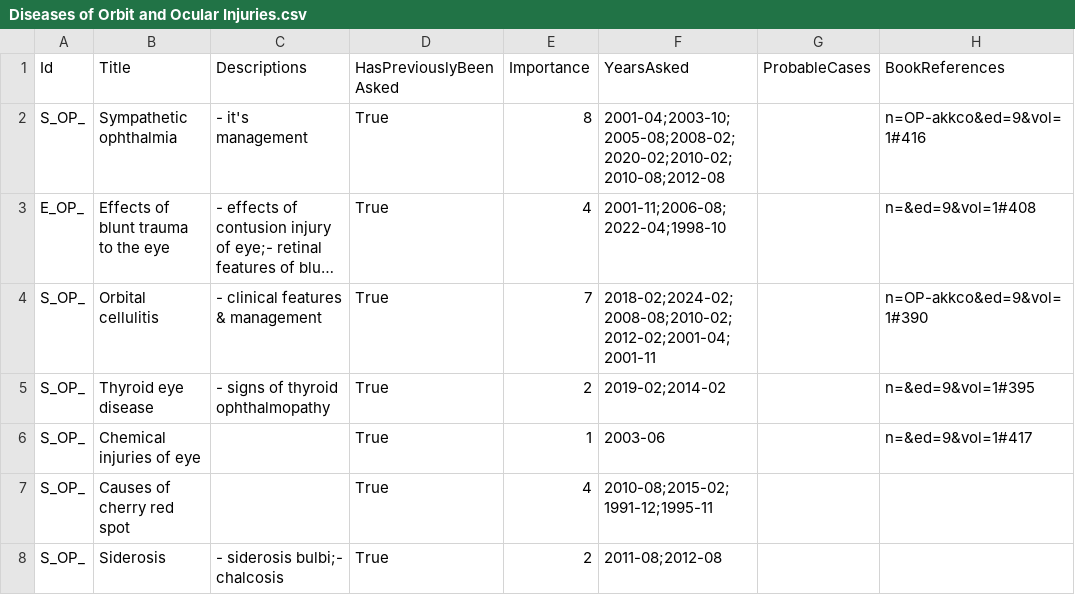
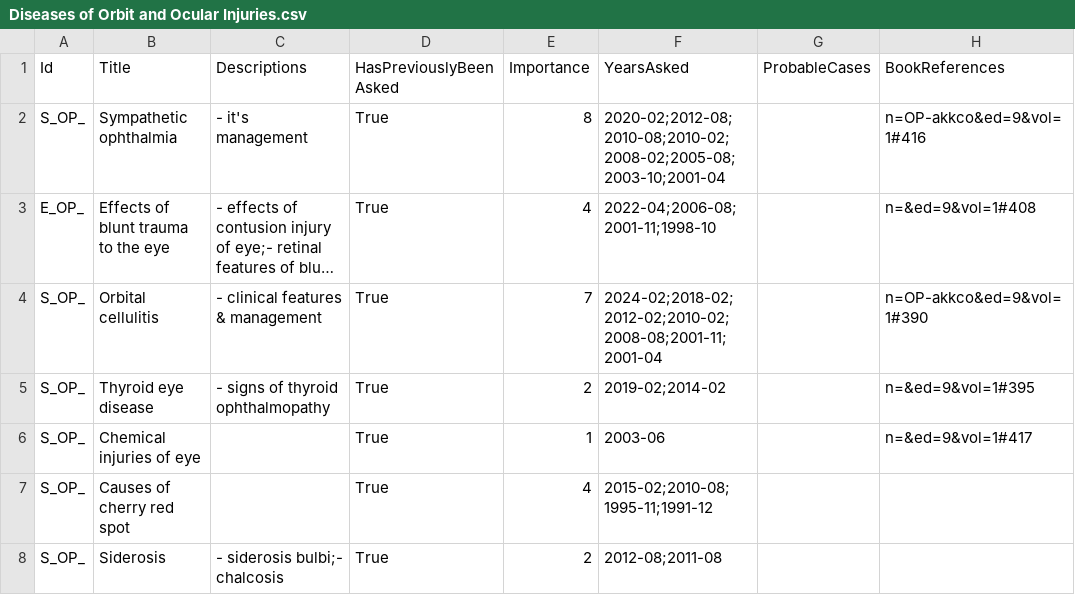
Before and after one commit to symptum/Symptum.Data, a CSV file: src/Symptum.Data/Subjects/Ophthalmology/Question Bank/Paper 0/Diseases of Orbit and Ocular Injuries.csv, drawn as a sheet; only a part is shown; long unchanged cells end in …; the diff names each change by its address in the sheet, - before the commit and + after, or states it on an @@ line.

```diff
--- a/src/Symptum.Data/Subjects/Ophthalmology/Question Bank/Paper 0/Diseases of Orbit and Ocular Injuries.csv
+++ b/src/Symptum.Data/Subjects/Ophthalmology/Question Bank/Paper 0/Diseases of Orbit and Ocular Injuries.csv
-F2 (YearsAsked): 2001-04;2003-10;2005-08;2008-02;2020-02;2010-02;2010-08;2012-08
+F2 (YearsAsked): 2020-02;2012-08;2010-08;2010-02;2008-02;2005-08;2003-10;2001-04
-F3 (YearsAsked): 2001-11;2006-08;2022-04;1998-10
+F3 (YearsAsked): 2022-04;2006-08;2001-11;1998-10
-F4 (YearsAsked): 2018-02;2024-02;2008-08;2010-02;2012-02;2001-04;2001-11
+F4 (YearsAsked): 2024-02;2018-02;2012-02;2010-02;2008-08;2001-11;2001-04
-F7 (YearsAsked): 2010-08;2015-02;1991-12;1995-11
+F7 (YearsAsked): 2015-02;2010-08;1995-11;1991-12
-F8 (YearsAsked): 2011-08;2012-08
+F8 (YearsAsked): 2012-08;2011-08
```
Also changed, not shown: src/Symptum.Data/Subjects/Ophthalmology/Question Bank/Paper 0/Diseases of Conjunctiva.csv, src/Symptum.Data/Subjects/Ophthalmology/Question Bank/Paper 0/Diseases of Cornea.csv, 11 other files.
